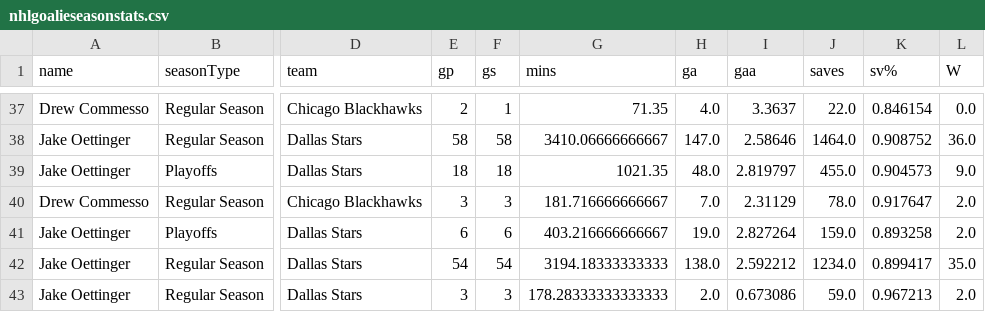
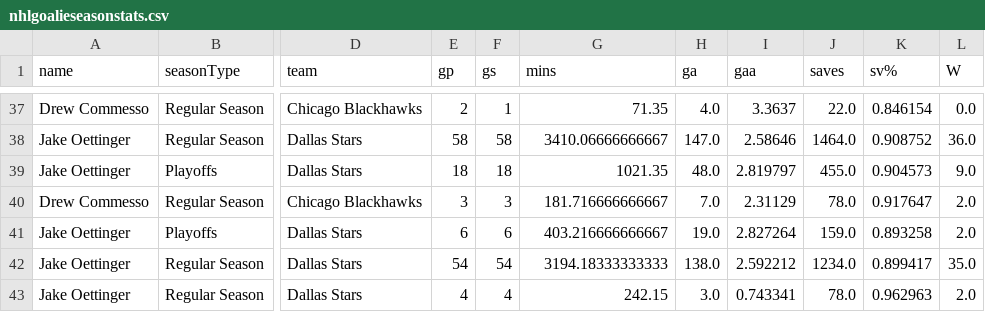
Before and after one commit to redsoxfan2194/buhockeystats, a CSV file: buhockeystatssite/recordbookdata/nhlgoalieseasonstats.csv, drawn as a sheet; only a part is shown, gaps mark what is left out; the diff names each change by its address in the sheet, - before the commit and + after, or states it on an @@ line.

Commit message:
record and stats update - 2026-10-11

```diff
--- a/buhockeystatssite/recordbookdata/nhlgoalieseasonstats.csv
+++ b/buhockeystatssite/recordbookdata/nhlgoalieseasonstats.csv
-E43 (gp): 3
+E43 (gp): 4
-F43 (gs): 3
+F43 (gs): 4
-G43 (mins): 178.28333333333333
+G43 (mins): 242.15
-H43 (ga): 2.0
+H43 (ga): 3.0
-I43 (gaa): 0.673086
+I43 (gaa): 0.743341
-J43 (saves): 59.0
+J43 (saves): 78.0
-K43 (sv%): 0.967213
+K43 (sv%): 0.962963
```
Also changed, not shown: buhockeystatssite/recordbookdata/nhlskaterseasonstats.csv, 7 other files.
